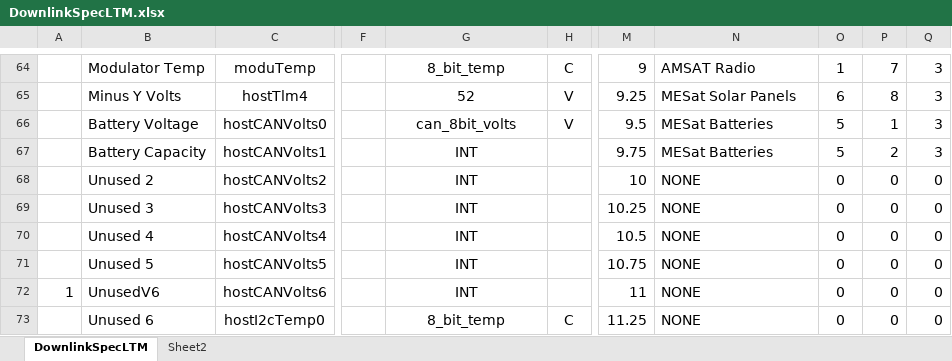
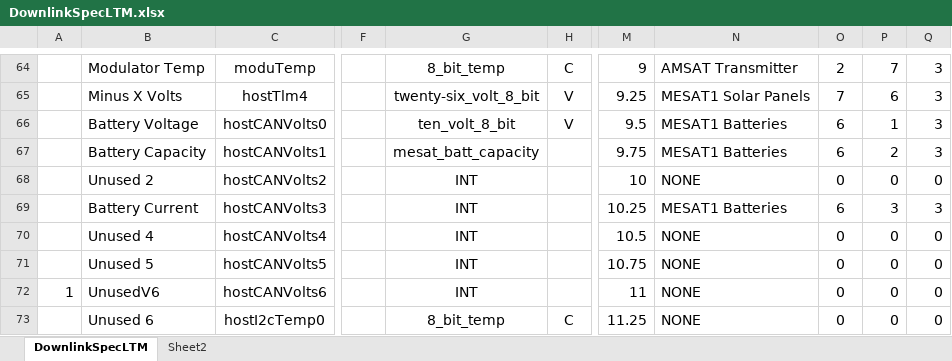
Before and after one commit to ac2cz/FoxTelem, an Excel workbook: genSpacecraft/DownlinkSpecLTM.xlsx, sheet DownlinkSpecLTM, drawn as a sheet; only a part is shown, gaps mark what is left out; values as stored, in another font and other column widths than the file's, no borders; the diff covers the shown part only; the diff names each change by its address in the sheet, - before the commit and + after, or states it on an @@ line.

Commit message:
Here is the latest to match MESAT1

```diff
--- a/genSpacecraft/DownlinkSpecLTM.xlsx (sheet DownlinkSpecLTM)
+++ b/genSpacecraft/DownlinkSpecLTM.xlsx (sheet DownlinkSpecLTM)
-N64: AMSAT Radio
+N64: AMSAT Transmitter
-O64: 1
+O64: 2
-B65: Minus Y Volts
+B65: Minus X Volts
-G65: 52
+G65: twenty-six_volt_8_bit
-N65: MESat Solar Panels
+N65: MESAT1 Solar Panels
-O65: 6
+O65: 7
-P65: 8
+P65: 6
-G66: can_8bit_volts
+G66: ten_volt_8_bit
-N66:N67: MESat Batteries
+N66:N67: MESAT1 Batteries
-O66:O67: 5
+O66:O67: 6
-G67: INT
+G67: mesat_batt_capacity
-B69: Unused 3
+B69: Battery Current
-N69: NONE
+N69: MESAT1 Batteries
-O69: 0
+O69: 6
-P69: 0
+P69: 3
-Q69: 0
+Q69: 3
```
Also changed, not shown: 169 edited cells elsewhere in this sheet, 8 other files.
